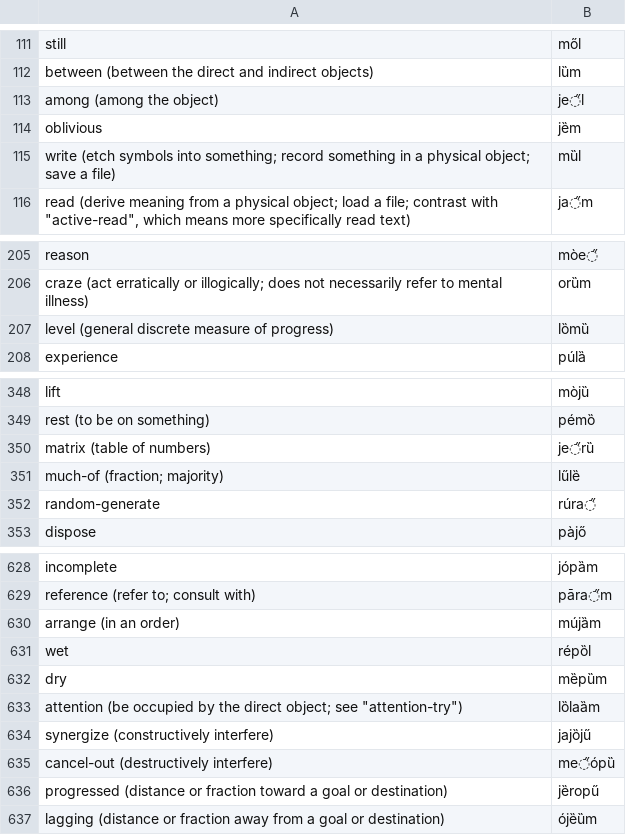
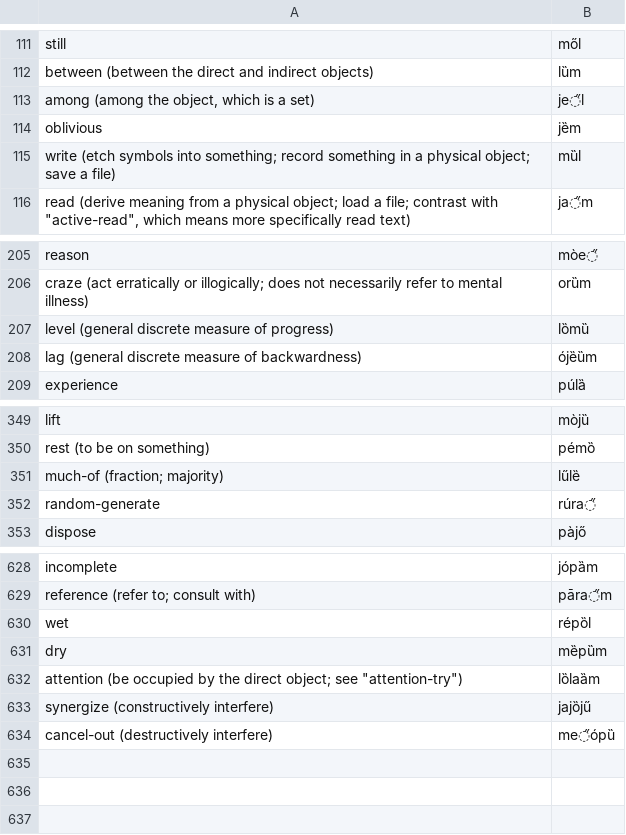
Before and after one commit to jkunimune/Djastiz, a CSV file: dictionary/verb.csv, drawn as a sheet; only a part is shown, gaps mark what is left out.

```diff
--- a/dictionary/verb.csv
+++ b/dictionary/verb.csv
@@ -112,3 +112,3 @@ still,mől
 between (between the direct and indirect objects),lȕm
-among (among the object),je̋l
+"among (among the object, which is a set)",je̋l
 oblivious,jȅm
@@ -207,2 +207,3 @@ craze (act erratically or illogically; does not necessarily refer to mental illn
 level (general discrete measure of progress),lȍmȕ
+lag (general discrete measure of backwardness),ójȅȕm
 experience,púlȁ
@@ -349,3 +350,2 @@ lift,mòjȕ
 rest (to be on something),pémȍ
-matrix (table of numbers),je̋rȕ
 much-of (fraction; majority),lűlȅ
@@ -629,3 +629,2 @@ incomplete,jópȁm
 reference (refer to; consult with),pāra̋m
-arrange (in an order),mújȁm
 wet,répȍl
@@ -635,3 +634 @@ synergize (constructively interfere),jajȍjű
 cancel-out (destructively interfere),me̋ópȕ
-progressed (distance or fraction toward a goal or destination),jȅropű
-lagging (distance or fraction away from a goal or destination),ójȅȕm
```
Also changed, not shown: dictionary/compound_word.csv, dictionary/loanword.csv, 11 other files.
